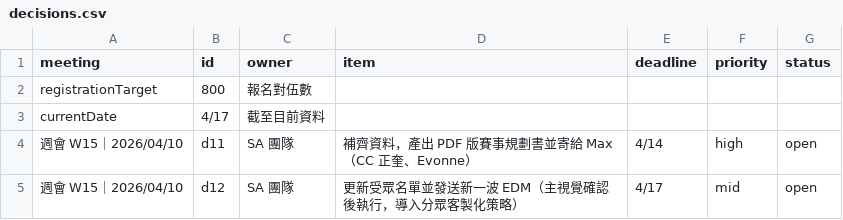
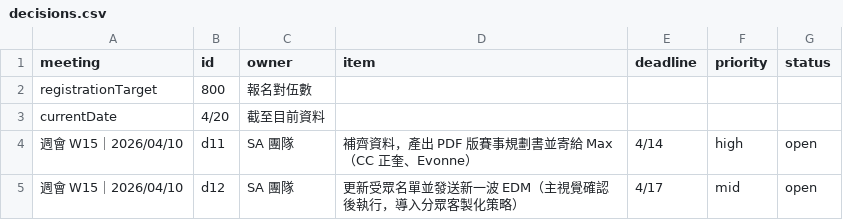
Before and after one commit to EvonneLu-ai/maic-dashboard-2026, a CSV file: data/decisions.csv, drawn as a sheet; only a part is shown.

Commit message:
auto: sync decisions [2026/04/20 10:51]

```diff
--- a/data/decisions.csv
+++ b/data/decisions.csv
@@ -2,3 +2,3 @@ meeting,id,owner,item,deadline,priority,status
 registrationTarget,800,報名對伍數,,,,
-currentDate,4/17,截至目前資料,,,,
+currentDate,4/20,截至目前資料,,,,
 週會 W15｜2026/04/10,d11,SA 團隊,補齊資料，產出 PDF 版賽事規劃書並寄給 Max（CC 正奎、Evonne）,4/14,high,open
```
